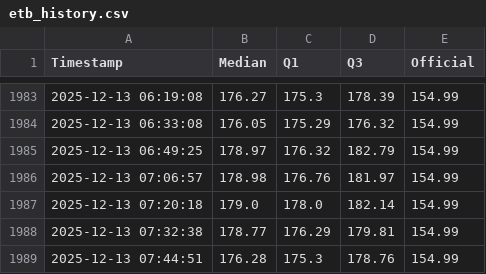
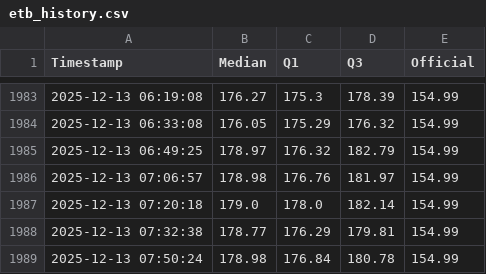
Before and after one commit to mikilegesse/etb-market-watch, a CSV file: etb_history.csv, drawn as a sheet; only a part is shown, gaps mark what is left out.

```diff
--- a/etb_history.csv
+++ b/etb_history.csv
@@ -1988,2 +1988,2 @@ Timestamp,Median,Q1,Q3,Official
 2025-12-13 07:32:38,178.77,176.29,179.81,154.99
-2025-12-13 07:44:51,176.28,175.3,178.76,154.99
+2025-12-13 07:50:24,178.98,176.84,180.78,154.99
```
Also changed, not shown: 3 other files.
